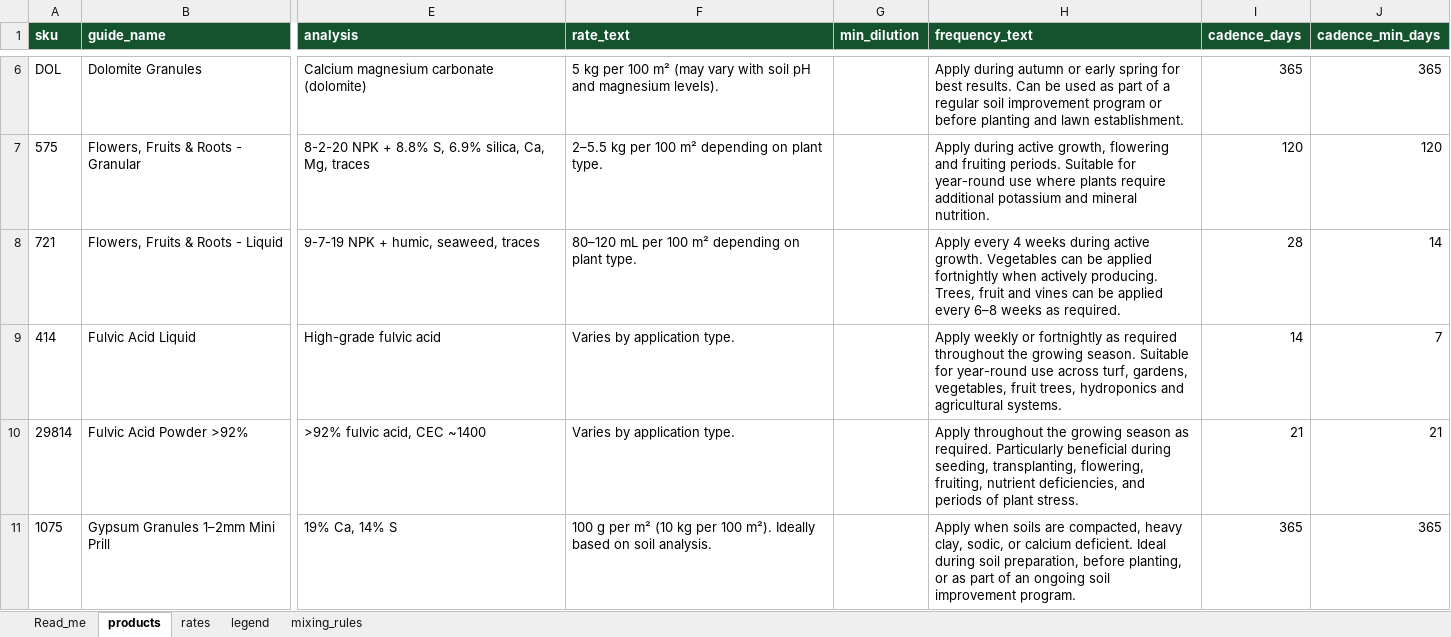
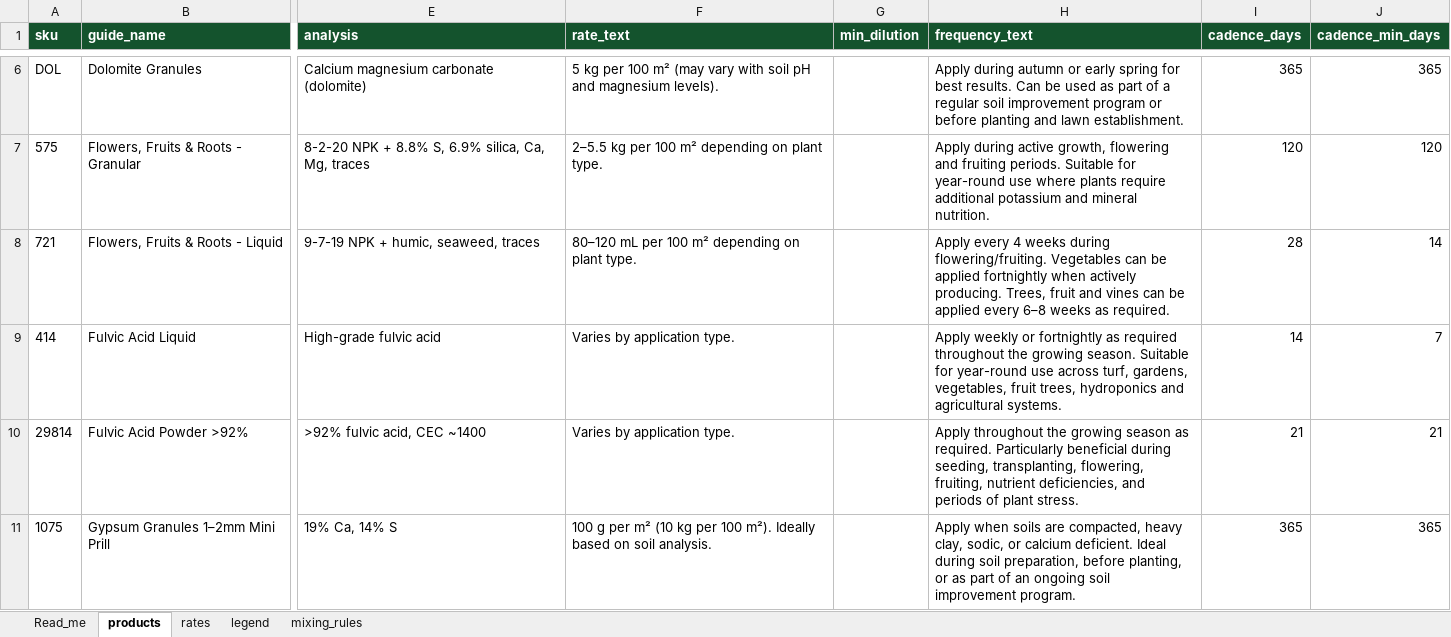
Before and after one commit to cmanorome/pd-application-calendar, an Excel workbook: data/product_usage_guide.xlsx, sheet products, drawn as a sheet; only a part is shown, gaps mark what is left out; values as stored, in another font and other column widths than the file's, no borders; table styles not drawn; the diff covers the shown part only; the diff names each change by its address in the sheet, - before the commit and + after, or states it on an @@ line.

```diff
--- a/data/product_usage_guide.xlsx (sheet products)
+++ b/data/product_usage_guide.xlsx (sheet products)
-H8 (frequency_text): …weeks during active growth. Vegetables can…
+H8 (frequency_text): …weeks during flowering/fruiting. Vegetables can…
```
Also changed, not shown: 6 edited cells and cell formats elsewhere in this sheet, sheet rates, data/pd_master_application_guide.xlsx, 7 other files.
